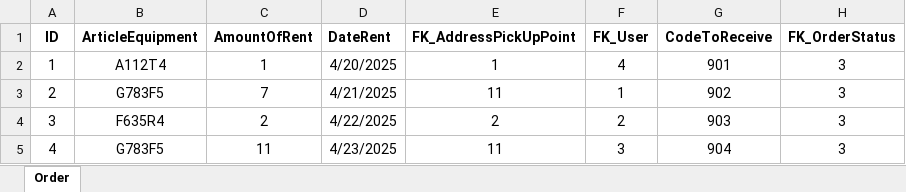
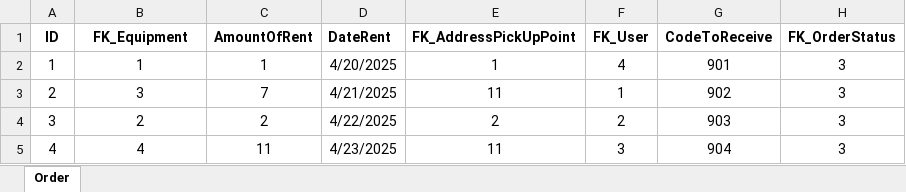
Before and after one commit to KsanderX/VKI_Course3, an Excel workbook: 1_semester/Moduls/Приложение/Order.xlsx, sheet Order, drawn as a sheet; values as stored, in another font and other column widths than the file's, no borders; the diff names each change by its address in the sheet, - before the commit and + after, or states it on an @@ line.

```diff
--- a/1_semester/Moduls/Приложение/Order.xlsx (sheet Order)
+++ b/1_semester/Moduls/Приложение/Order.xlsx (sheet Order)
-B1: ArticleEquipment
+B1: FK_Equipment
-B2 (FK_Equipment): А112Т4
+B2 (FK_Equipment): 1
-B3 (FK_Equipment): G783F5
+B3 (FK_Equipment): 3
-B4 (FK_Equipment): F635R4
+B4 (FK_Equipment): 2
-B5 (FK_Equipment): G783F5
+B5 (FK_Equipment): 4
```
Also changed, not shown: 1_semester/Support_and_testing_of_software_modules/Lab2/Модуль 1/import/Order_Contents.xlsx, 2 other files.
